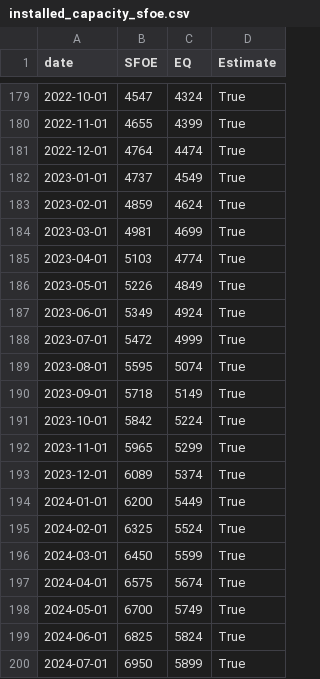
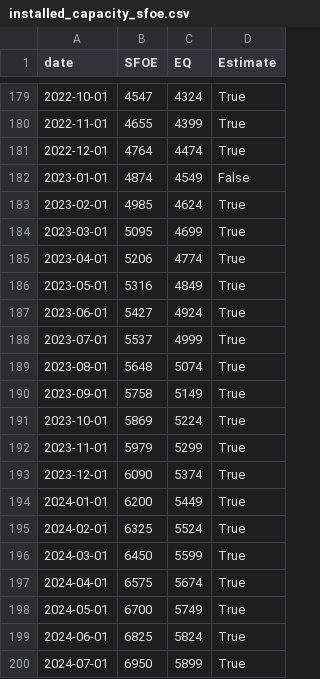
Before and after one commit to SFOE-Hackathons/EnergyDataHackdays2023-PV_Expansion, a CSV file: data/installed_capacity_sfoe.csv, drawn as a sheet; only a part is shown, gaps mark what is left out.

Commit message:
Update installed_capacity_sfoe.csv

```diff
--- a/data/installed_capacity_sfoe.csv
+++ b/data/installed_capacity_sfoe.csv
@@ -181,14 +181,14 @@ date,SFOE,EQ,Estimate
 2022-12-01,4764,4474,True
-2023-01-01,4737,4549,True
-2023-02-01,4859,4624,True
-2023-03-01,4981,4699,True
-2023-04-01,5103,4774,True
-2023-05-01,5226,4849,True
-2023-06-01,5349,4924,True
-2023-07-01,5472,4999,True
-2023-08-01,5595,5074,True
-2023-09-01,5718,5149,True
-2023-10-01,5842,5224,True
-2023-11-01,5965,5299,True
-2023-12-01,6089,5374,True
+2023-01-01,4874,4549,False
+2023-02-01,4985,4624,True
+2023-03-01,5095,4699,True
+2023-04-01,5206,4774,True
+2023-05-01,5316,4849,True
+2023-06-01,5427,4924,True
+2023-07-01,5537,4999,True
+2023-08-01,5648,5074,True
+2023-09-01,5758,5149,True
+2023-10-01,5869,5224,True
+2023-11-01,5979,5299,True
+2023-12-01,6090,5374,True
 2024-01-01,6200,5449,True
```
